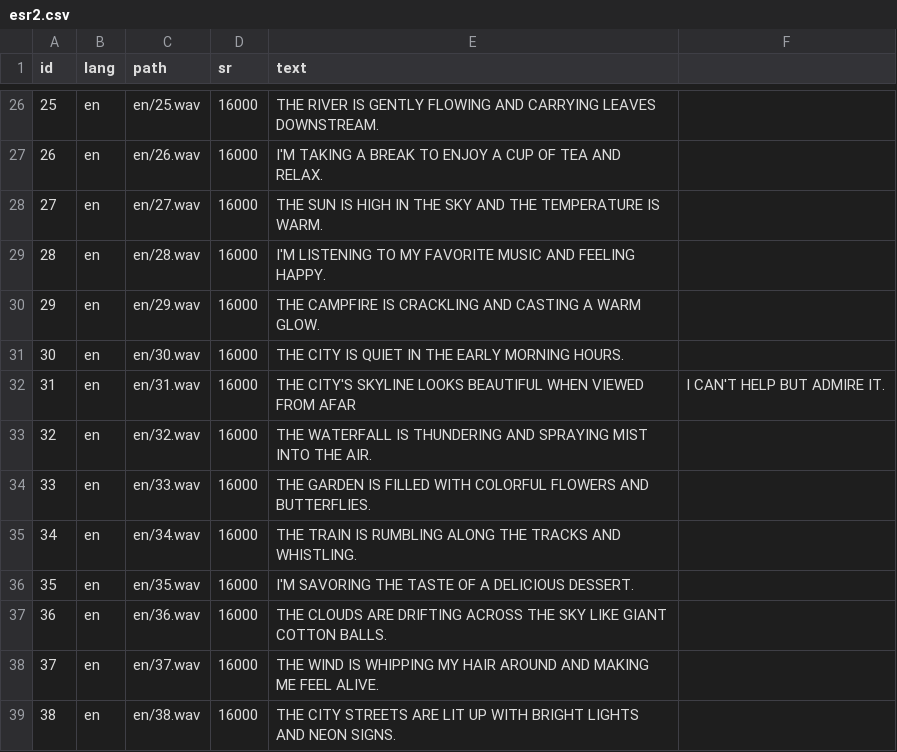
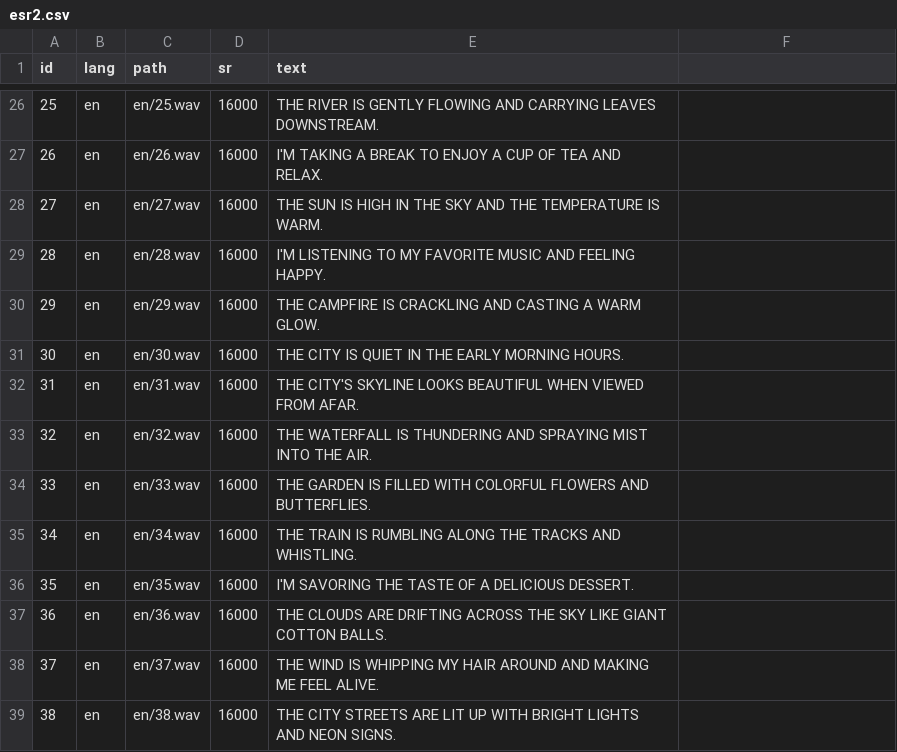
Before and after one commit to 6322790245/ENNET_asr_egs, a CSV file: esr2.csv, drawn as a sheet; only a part is shown, gaps mark what is left out.

Commit message:
Update esr2.csv

```diff
--- a/esr2.csv
+++ b/esr2.csv
@@ -31,3 +31,3 @@
 30,en,en/30.wav,16000,THE CITY IS QUIET IN THE EARLY MORNING HOURS.
-31,en,en/31.wav,16000,THE CITY'S SKYLINE LOOKS BEAUTIFUL WHEN VIEWED FROM AFAR, I CAN'T HELP BUT ADMIRE IT.
+31,en,en/31.wav,16000,THE CITY'S SKYLINE LOOKS BEAUTIFUL WHEN VIEWED FROM AFAR.
 32,en,en/32.wav,16000,THE WATERFALL IS THUNDERING AND SPRAYING MIST INTO THE AIR.
```
